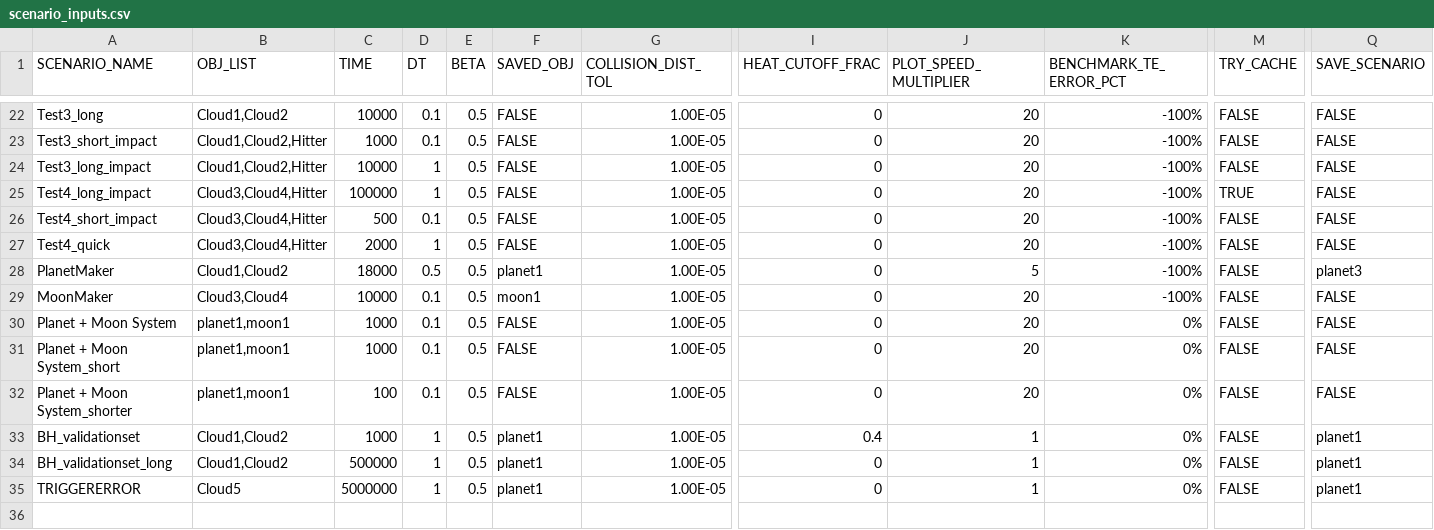
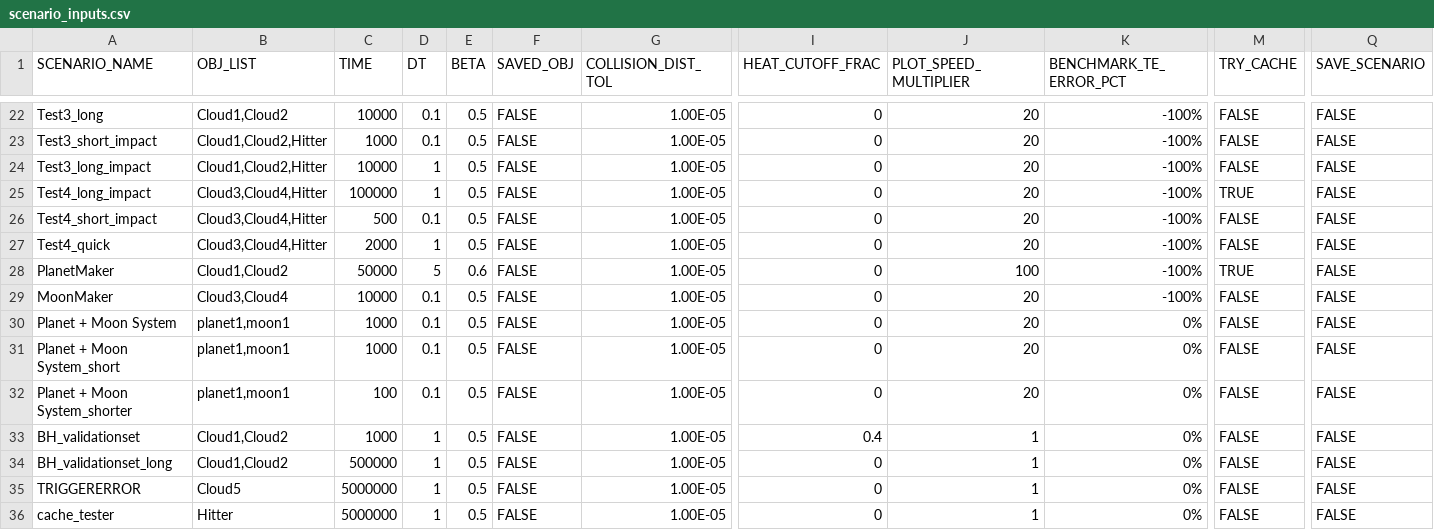
Before and after one commit to Braumeister-Stefan/ParticleSimulator2, a CSV file: Inputs/scenario_inputs.csv, drawn as a sheet; only a part is shown, gaps mark what is left out; rows hold the shown columns only; the diff names each change by its address in the sheet, - before the commit and + after, or states it on an @@ line.

Commit message:
made the caching more robust (still breakable sometimes though)
main drag on playback speed is now in plotting fps being slow. Tbc

```diff
--- a/Inputs/scenario_inputs.csv
+++ b/Inputs/scenario_inputs.csv
-C28 (TIME): 18000
+C28 (TIME): 50000
-D28 (DT): 0.5
+D28 (DT): 5
-E28 (BETA): 0.5
+E28 (BETA): 0.6
-F28 (SAVED_OBJ): planet1
+F28 (SAVED_OBJ): FALSE
-J28 (PLOT_SPEED_MULTIPLIER): 5
+J28 (PLOT_SPEED_MULTIPLIER): 100
-M28 (TRY_CACHE): FALSE
+M28 (TRY_CACHE): TRUE
-Q28 (SAVE_SCENARIO): planet3
+Q28 (SAVE_SCENARIO): FALSE
-F29 (SAVED_OBJ): moon1
+F29 (SAVED_OBJ): FALSE
-F33:F35 (SAVED_OBJ): planet1
+F33:F35 (SAVED_OBJ): FALSE
-Q33:Q35 (SAVE_SCENARIO): planet1
+Q33:Q35 (SAVE_SCENARIO): FALSE
+row 36: cache_tester | Hitter | 5000000 | 1 | 0.5 | FALSE | 1.00E-05 | 0 | 1 | 0% | FALSE | FALSE
```
Also changed, not shown: Inputs/object_inputs.csv, 5 other files.
